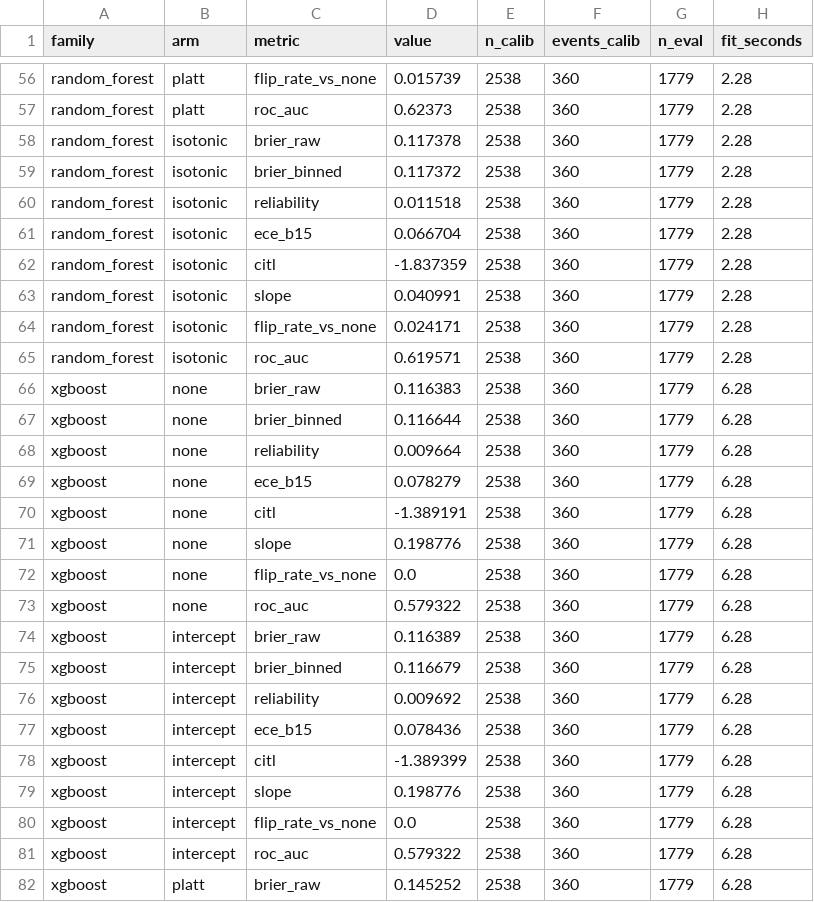
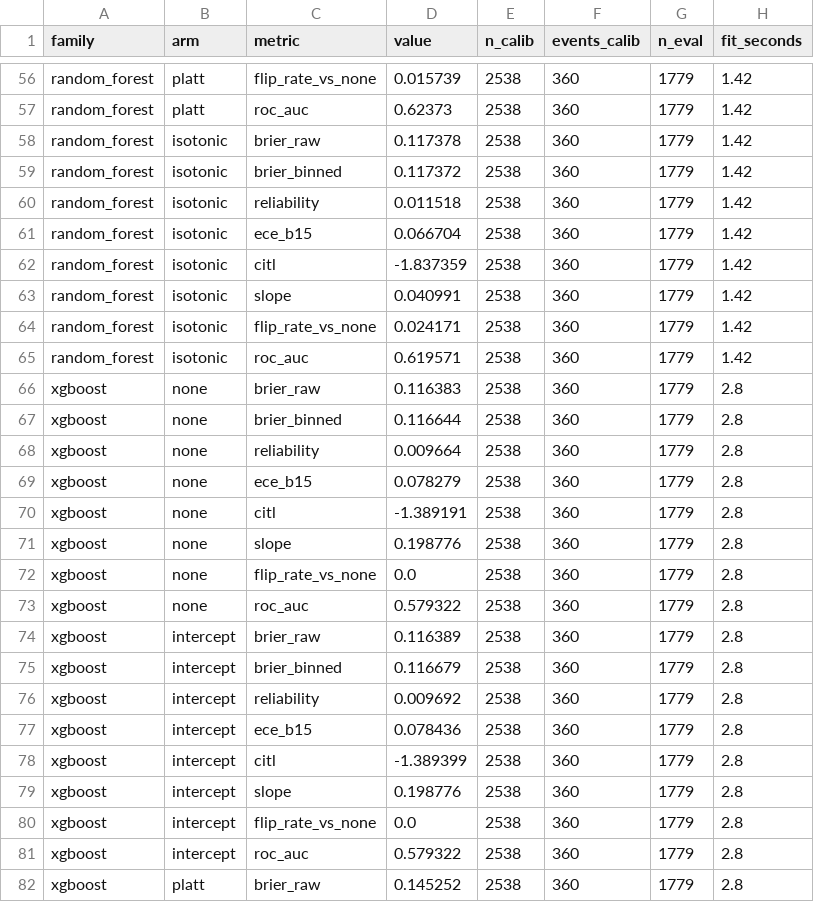
Before and after one commit to Culzz/credit-reliability-audit, a CSV file: reports/tables/calibration_audit_dryrun.csv, drawn as a sheet; only a part is shown, gaps mark what is left out; the diff covers the shown part only; the diff names each change by its address in the sheet, - before the commit and + after, or states it on an @@ line.

```diff
--- a/reports/tables/calibration_audit_dryrun.csv
+++ b/reports/tables/calibration_audit_dryrun.csv
-H56:H65 (fit_seconds): 2.28
+H56:H65 (fit_seconds): 1.42
-H66:H82 (fit_seconds): 6.28
+H66:H82 (fit_seconds): 2.8
```
Also changed, not shown: 101 edited cells elsewhere in this file, reports/tables/baseline_dryrun_metrics.csv, 5 other files.
